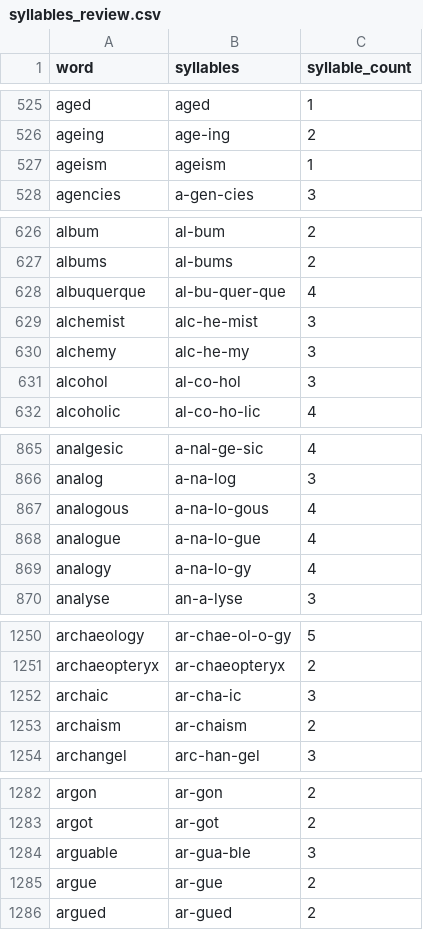
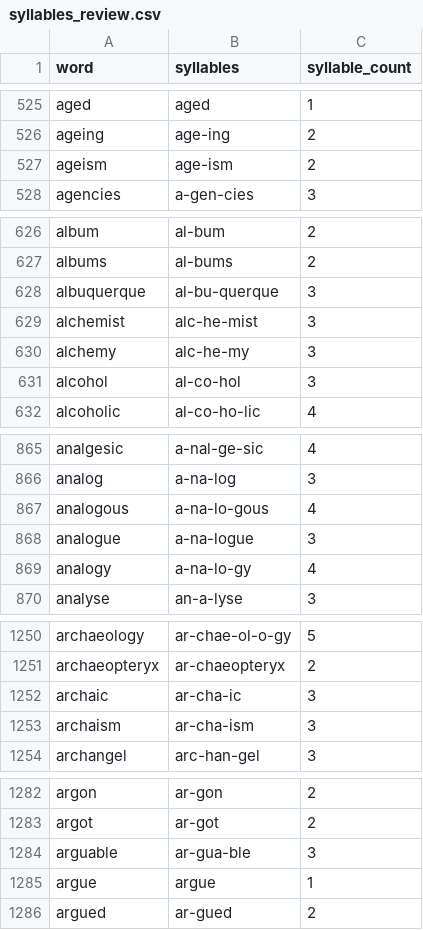
Before and after one commit to tealun/moread-content, a CSV file: dictionary/syllables_review.csv, drawn as a sheet; only a part is shown, gaps mark what is left out; the diff covers the shown part only.

```diff
--- a/dictionary/syllables_review.csv
+++ b/dictionary/syllables_review.csv
@@ -526,3 +526,3 @@ aged,aged,1
 ageing,age-ing,2
-ageism,ageism,1
+ageism,age-ism,2
 agencies,a-gen-cies,3
@@ -627,3 +627,3 @@ album,al-bum,2
 albums,al-bums,2
-albuquerque,al-bu-quer-que,4
+albuquerque,al-bu-querque,3
 alchemist,alc-he-mist,3
@@ -867,3 +867,3 @@ analog,a-na-log,3
 analogous,a-na-lo-gous,4
-analogue,a-na-lo-gue,4
+analogue,a-na-logue,3
 analogy,a-na-lo-gy,4
@@ -1252,3 +1252,3 @@ archaeopteryx,ar-chaeopteryx,2
 archaic,ar-cha-ic,3
-archaism,ar-chaism,2
+archaism,ar-cha-ism,3
 archangel,arc-han-gel,3
@@ -1284,3 +1284,3 @@ argot,ar-got,2
 arguable,ar-gua-ble,3
-argue,ar-gue,2
+argue,argue,1
 argued,ar-gued,2
```
Also changed, not shown: 66 edited cells elsewhere in this file, 2 other files.
